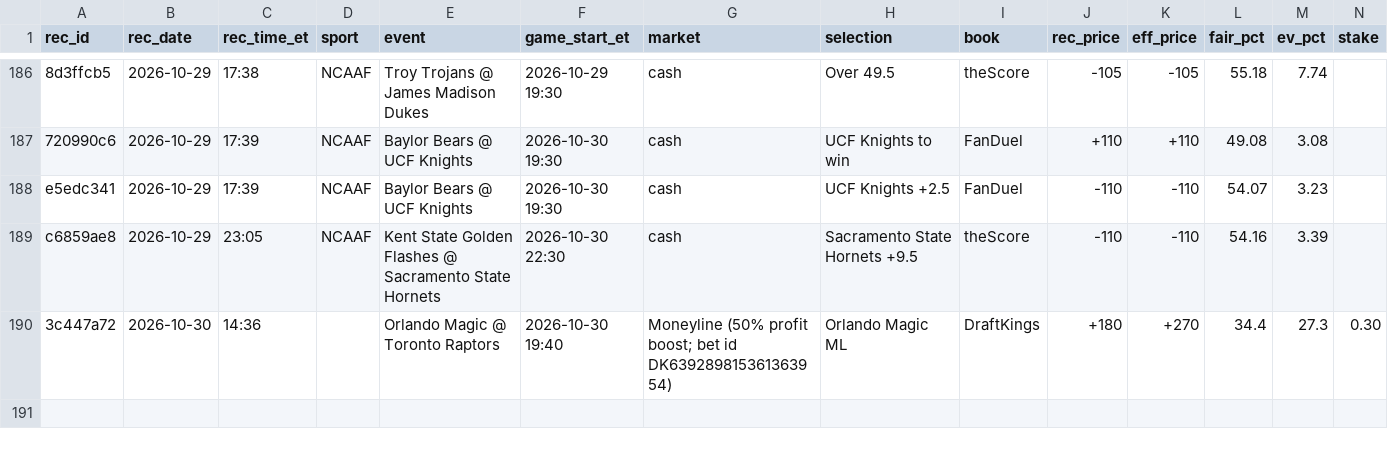
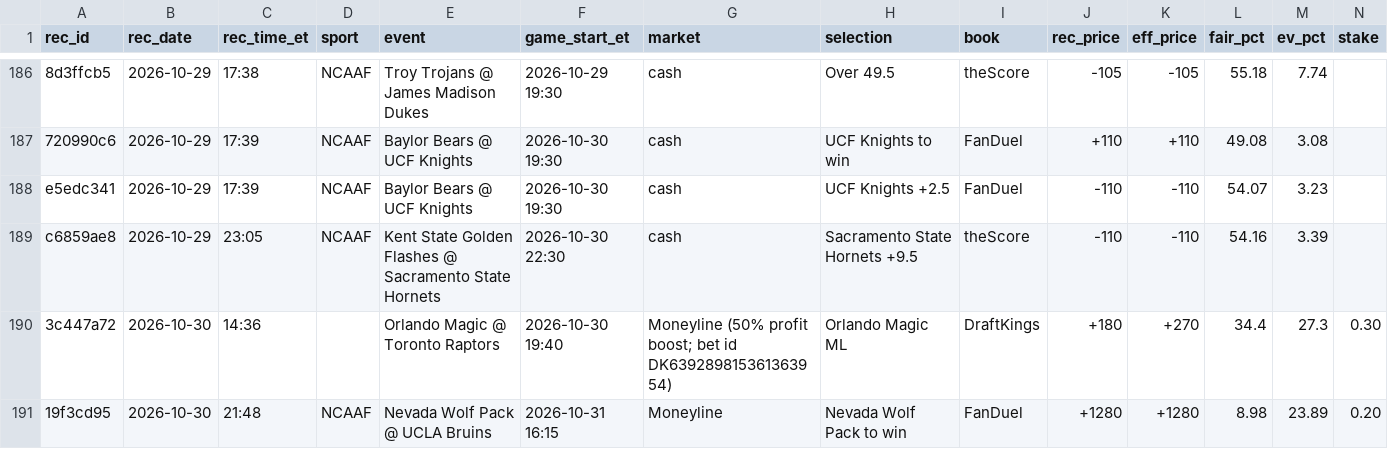
Before and after one commit to s-chuch/bet-dashboard, a CSV file: data/recommendations.csv, drawn as a sheet; only a part is shown, gaps mark what is left out; rows hold the shown columns only; the diff names each change by its address in the sheet, - before the commit and + after, or states it on an @@ line.

```diff
--- a/data/recommendations.csv
+++ b/data/recommendations.csv
+row 191: 19f3cd95 | 2026-10-30 | 21:48 | NCAAF | Nevada Wolf Pack @ UCLA Bruins | 2026-10-31 16:15 | Moneyline | Nevada Wolf Pack to win | FanDuel | +1280 | +1280 | 8.98 | 23.89 | 0.20
```
Also changed, not shown: data/balances.csv, data/bets.csv, 5 other files.
